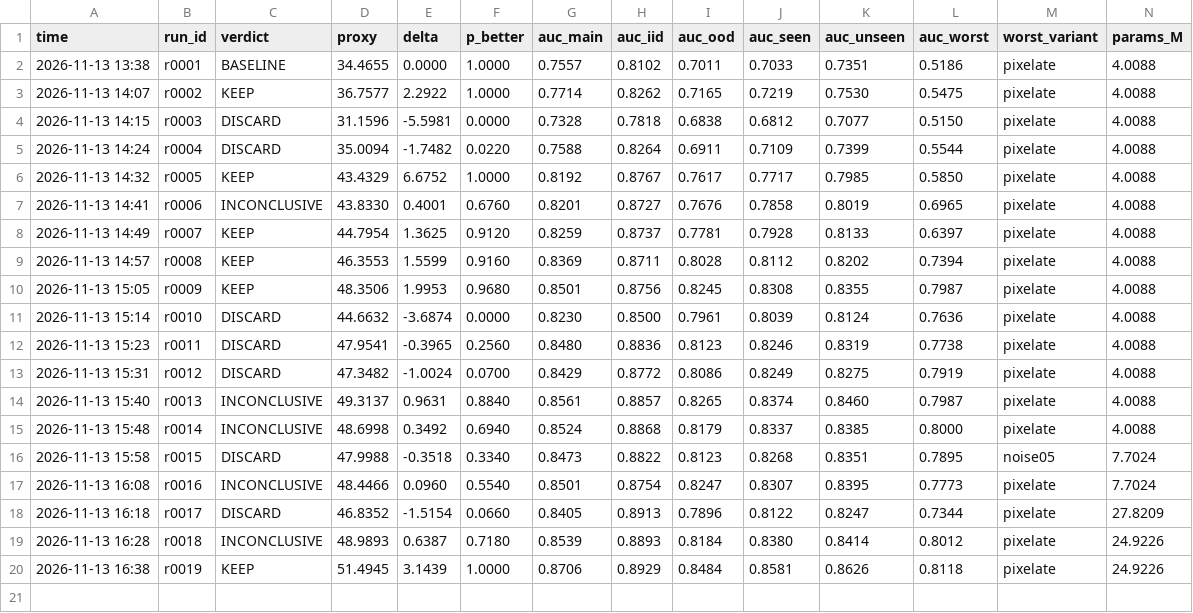
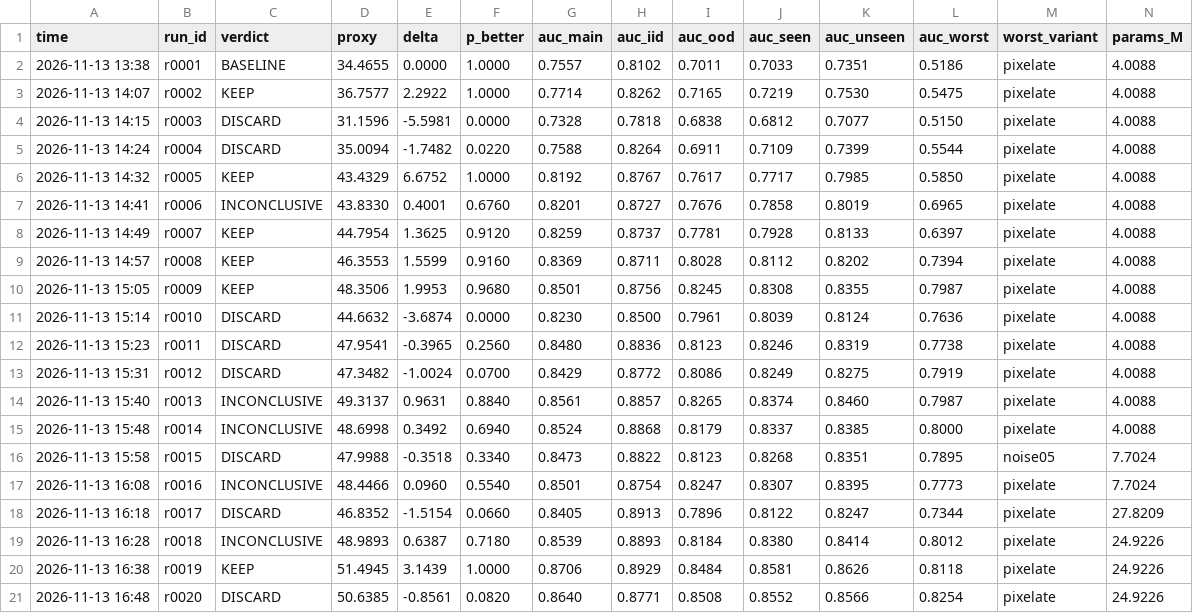
Before and after one commit to dhruvsambavaram/iiit_synergy_2026_deepfake, a TSV file: results.tsv, drawn as a sheet; only a part is shown; rows hold the shown columns only; the diff names each change by its address in the sheet, - before the commit and + after, or states it on an @@ line.

```diff
--- a/results.tsv
+++ b/results.tsv
+row 21: 2026-11-13 16:48 | r0020 | DISCARD | 50.6385 | -0.8561 | 0.0820 | 0.8640 | 0.8771 | 0.8508 | 0.8552 | 0.8566 | 0.8254 | pixelate | 24.9226
```
Also changed, not shown: 1 other file.
